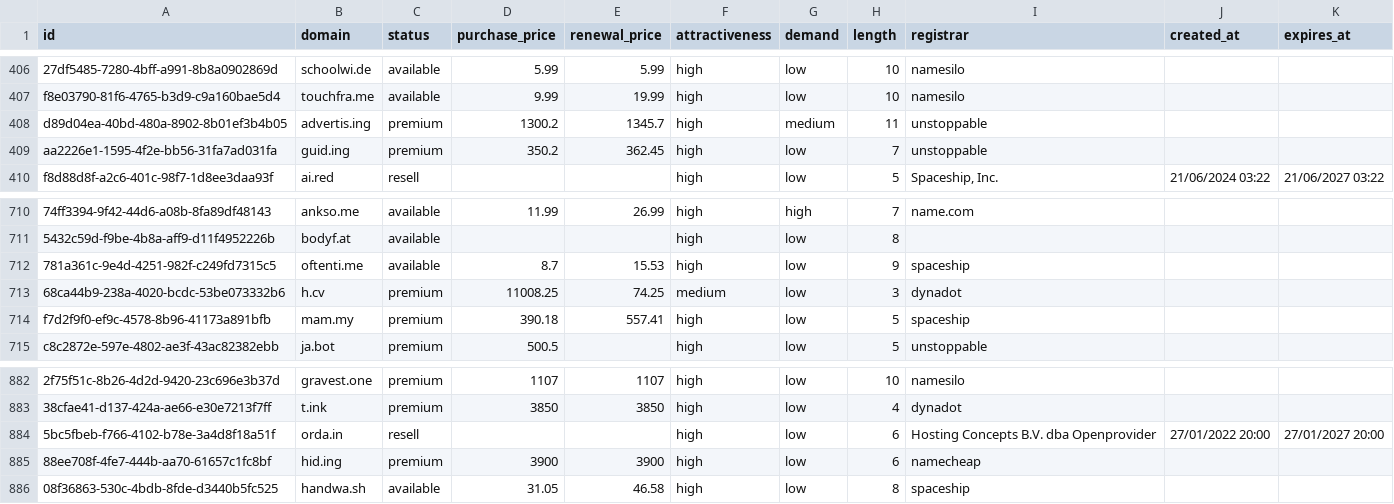
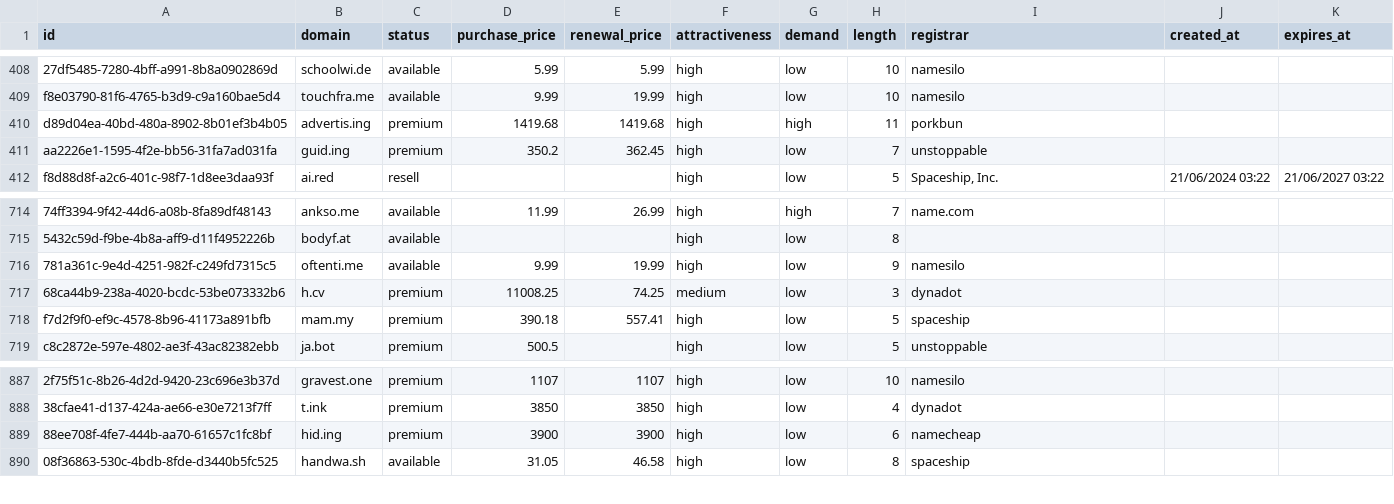
Before and after one commit to UniqueDomains/hacks-oneword-domains, a CSV file: hacks.csv, drawn as a sheet; only a part is shown, gaps mark what is left out; removed rows and columns are numbered as before the commit, all else as after; the diff covers the shown part only; the diff names each change by its address in the sheet, - before the commit and + after, or states it on an @@ line.

```diff
--- a/hacks.csv
+++ b/hacks.csv
-D410 (purchase_price): 1300.2
+D410 (purchase_price): 1419.68
-E410 (renewal_price): 1345.7
+E410 (renewal_price): 1419.68
-G410 (demand): medium
+G410 (demand): high
-I410 (registrar): unstoppable
+I410 (registrar): porkbun
-D716 (purchase_price): 8.7
+D716 (purchase_price): 9.99
-E716 (renewal_price): 15.53
+E716 (renewal_price): 19.99
-I716 (registrar): spaceship
+I716 (registrar): namesilo
-row 884: 5bc5fbeb-f766-4102-b78e-3a4d8f18a51f | orda.in | resell |  |  | high | low | 6 | Hosting Concepts B.V. dba Openprovider | 27/01/2022 20:00 | 27/01/2027 20:00
```
Also changed, not shown: 8 added rows and 7 removed rows elsewhere in this file, 5 other files.
